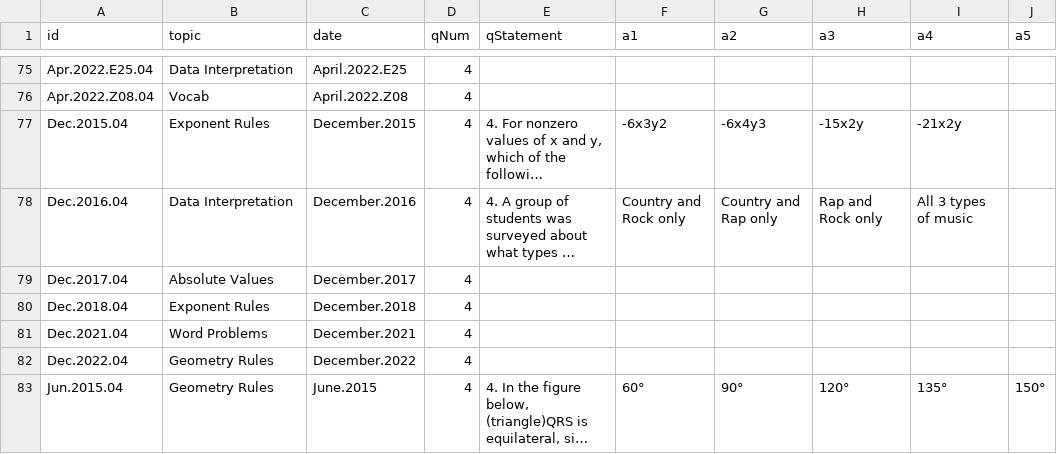
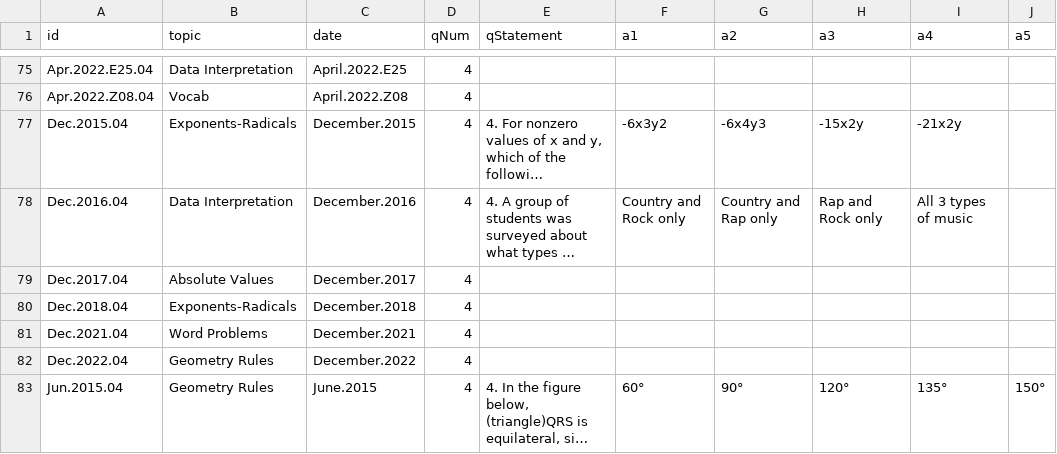
Before and after one commit to bryant-vu/ACT, a CSV file: data/math.csv, drawn as a sheet; only a part is shown, gaps mark what is left out; long unchanged cells end in …; the diff covers the shown part only; the diff names each change by its address in the sheet, - before the commit and + after, or states it on an @@ line.

```diff
--- a/data/math.csv
+++ b/data/math.csv
-B77 (topic): Exponent Rules
+B77 (topic): Exponents-Radicals
-B80 (topic): Exponent Rules
+B80 (topic): Exponents-Radicals
```
Also changed, not shown: 107 edited cells elsewhere in this file, 6 other files.
